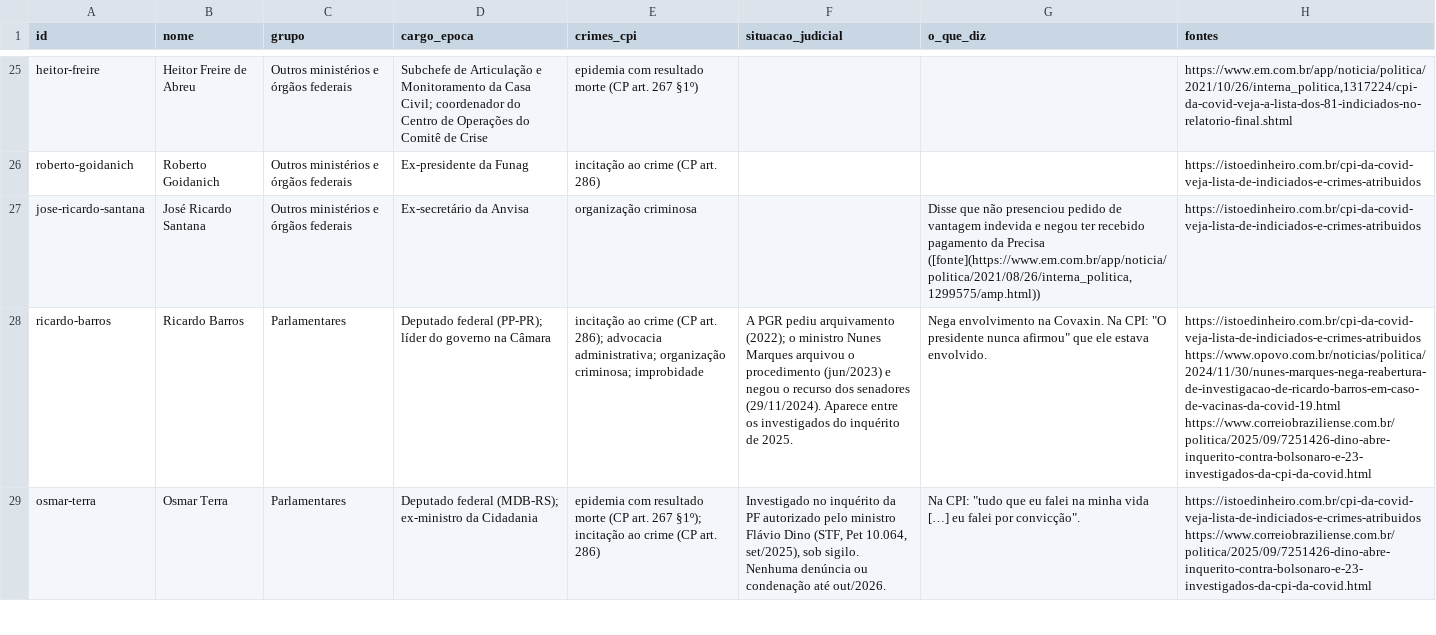
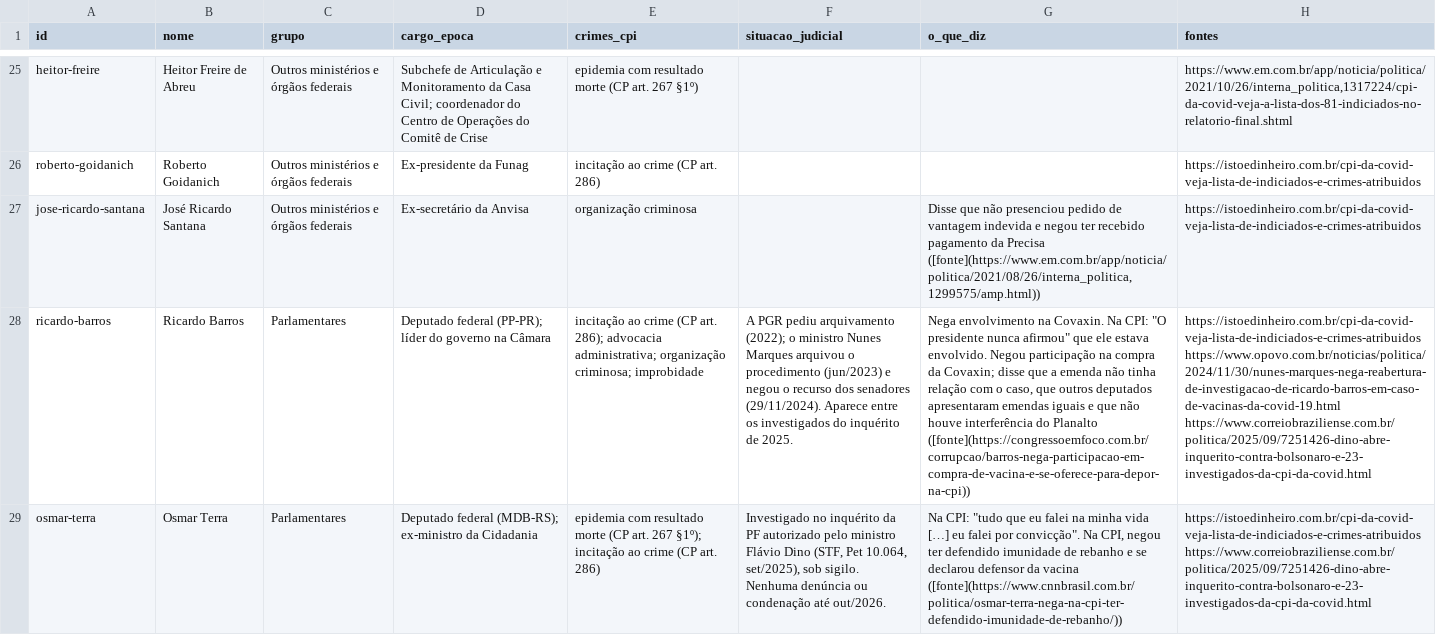
Before and after one commit to nk-ls/anatomia-do-caos, a CSV file: dados/pessoas.csv, drawn as a sheet; only a part is shown, gaps mark what is left out; the diff covers the shown part only; the diff names each change by its address in the sheet, - before the commit and + after, or states it on an @@ line.

```diff
--- a/dados/pessoas.csv
+++ b/dados/pessoas.csv
-G28 (o_que_diz): …estava envolvido.
+G28 (o_que_diz): …estava envolvido. Negou participação na compra da Covaxin; disse que a emenda não tinha relação com o caso, que outros deputados apresentaram emendas iguais e que não houve interferência do Planalto ([fonte](https://congressoemfoco.com.br/corrupcao/barros-nega-participacao-em-compra-de-vacina-e-se-oferece-para-depor-na-cpi))
-G29 (o_que_diz): …por convicção".
+G29 (o_que_diz): …por convicção". Na CPI, negou ter defendido imunidade de rebanho e se declarou defensor da vacina ([fonte](https://www.cnnbrasil.com.br/politica/osmar-terra-nega-na-cpi-ter-defendido-imunidade-de-rebanho/))
```
Also changed, not shown: 8 edited cells elsewhere in this file, 21 other files.
